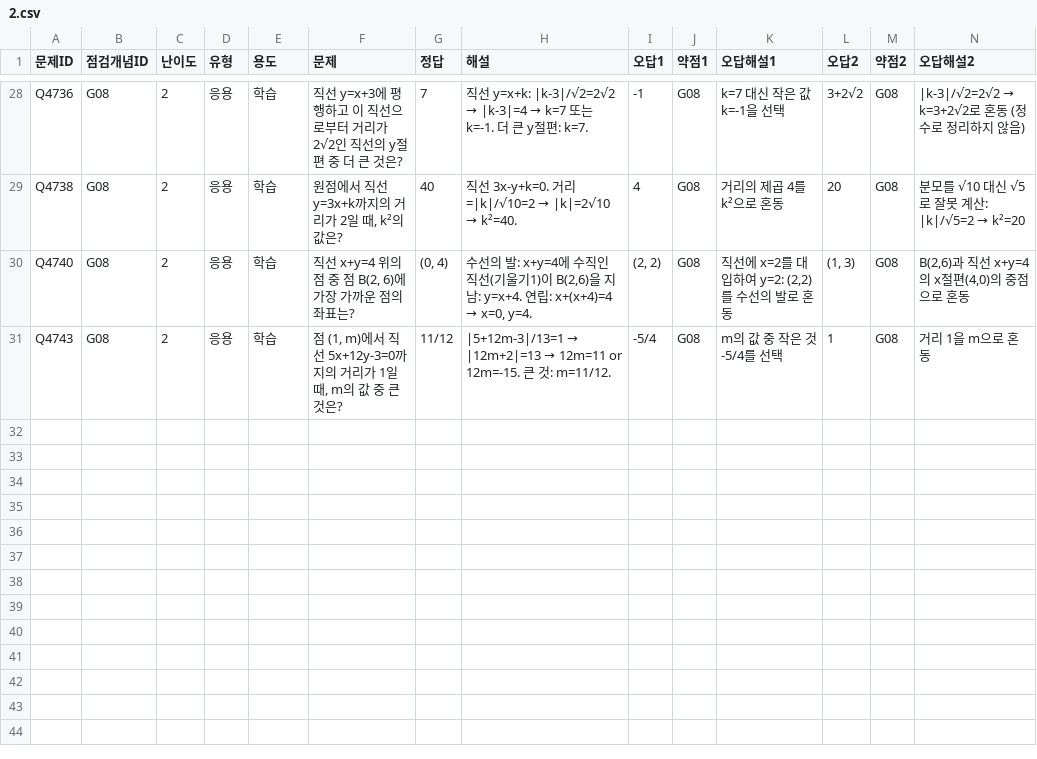
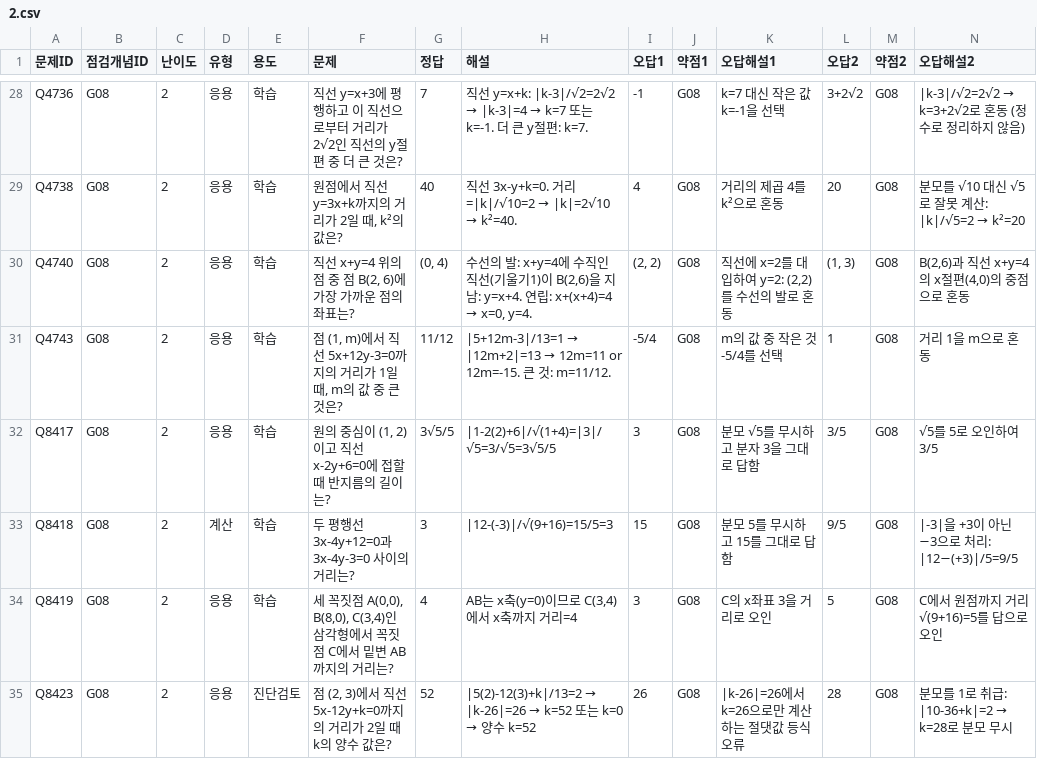
Before and after one commit to wataryu00-boop/math-diagnostic, a CSV file: problems/G08/2.csv, drawn as a sheet; only a part is shown, gaps mark what is left out; rows hold the shown columns only; the diff names each change by its address in the sheet, - before the commit and + after, or states it on an @@ line.

```diff
--- a/problems/G08/2.csv
+++ b/problems/G08/2.csv
+row 32: Q8417 | G08 | 2 | 응용 | 학습 | 원의 중심이 (1, 2)이고 직선 x-2y+6=0에 접할 때 반지름의 길이는? | 3√5/5 | |1-2(2)+6|/√(1+4)=|3|/√5=3/√5=3√5/5 | 3 | G08 | 분모 √5를 무시하고 분자 3을 그대로 답함 | 3/5 | G08 | √5를 5로 오인하여 3/5
+row 33: Q8418 | G08 | 2 | 계산 | 학습 | 두 평행선 3x-4y+12=0과 3x-4y-3=0 사이의 거리는? | 3 | |12-(-3)|/√(9+16)=15/5=3 | 15 | G08 | 분모 5를 무시하고 15를 그대로 답함 | 9/5 | G08 | |-3|을 +3이 아닌 −3으로 처리: |12−(+3)|/5=9/5
+row 34: Q8419 | G08 | 2 | 응용 | 학습 | 세 꼭짓점 A(0,0), B(8,0), C(3,4)인 삼각형에서 꼭짓점 C에서 밑변 AB까지의 거리는? | 4 | AB는 x축(y=0)이므로 C(3,4)에서 x축까지 거리=4 | 3 | G08 | C의 x좌표 3을 거리로 오인 | 5 | G08 | C에서 원점까지 거리 √(9+16)=5를 답으로 오인
+row 35: Q8423 | G08 | 2 | 응용 | 진단검토 | 점 (2, 3)에서 직선 5x-12y+k=0까지의 거리가 2일 때 k의 양수 값은? | 52 | |5(2)-12(3)+k|/13=2 → |k-26|=26 → k=52 또는 k=0 → 양수 k=52 | 26 | G08 | |k-26|=26에서 k=26으로만 계산하는 절댓값 등식 오류 | 28 | G08 | 분모를 1로 취급: |10-36+k|=2 → k=28로 분모 무시
```
Also changed, not shown: problems/G05/2.csv, problems/G07/1.csv, 16 other files.
